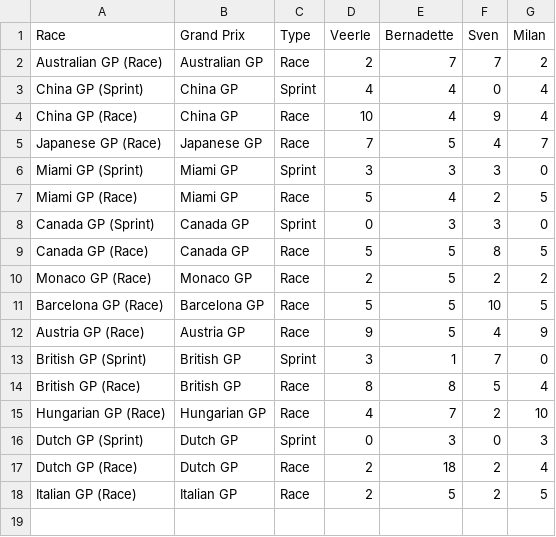
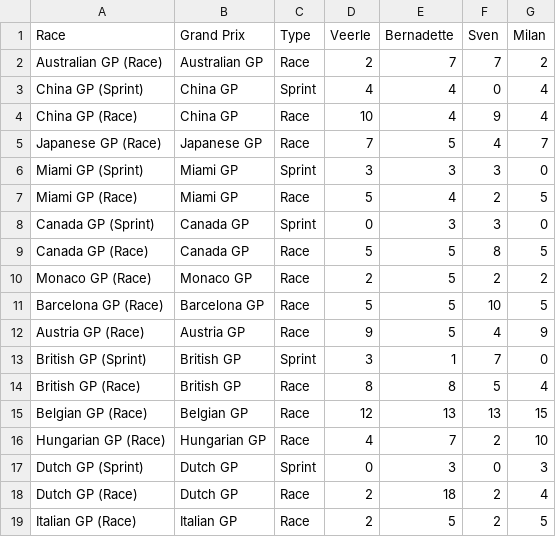
Before and after one commit to Sv3nn3rgy/F1_2026, a CSV file: race_points_summary.csv, drawn as a sheet; the diff names each change by its address in the sheet, - before the commit and + after, or states it on an @@ line.

```diff
--- a/race_points_summary.csv
+++ b/race_points_summary.csv
+row 15: Belgian GP (Race) | Belgian GP | Race | 12 | 13 | 13 | 15
```
Also changed, not shown: detailed_scoring.csv, 6 other files.
